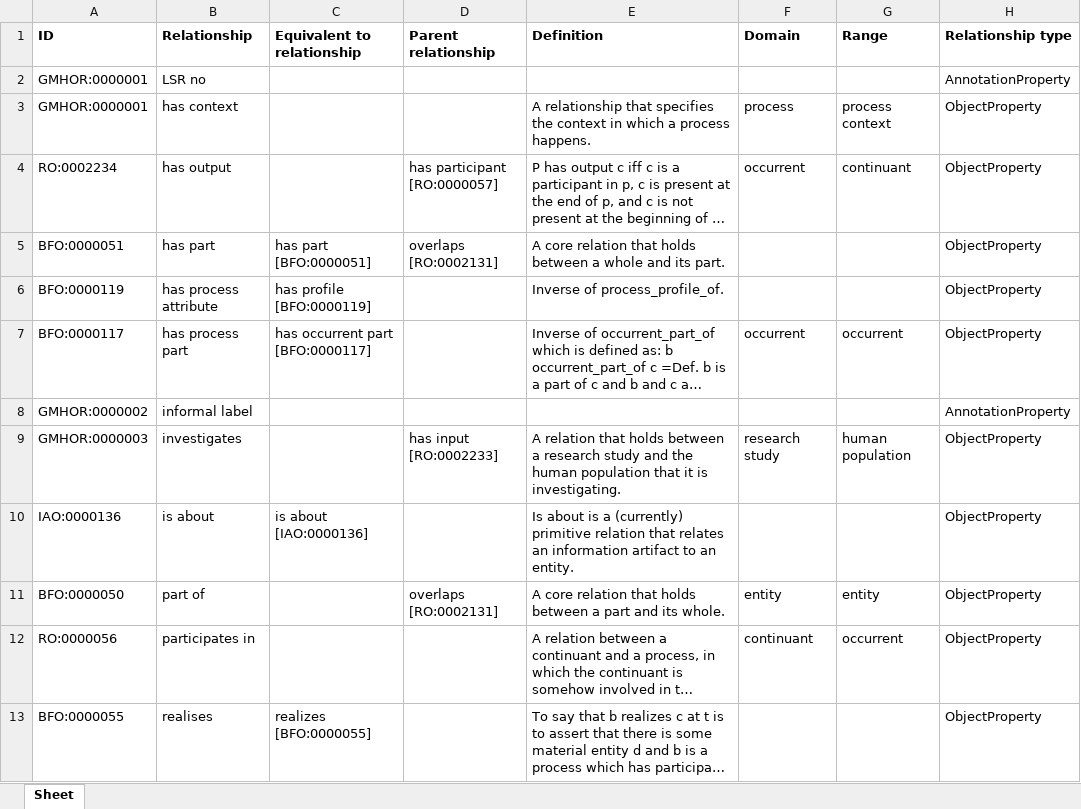
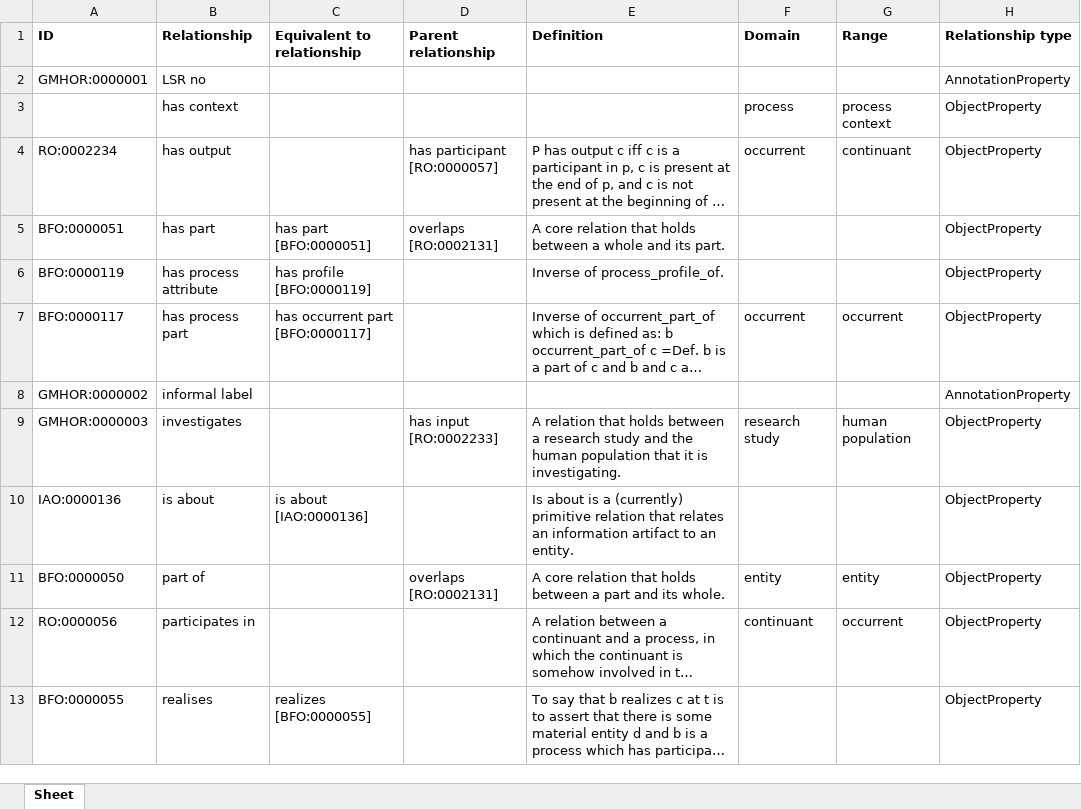
Before and after one commit to b-gehrke/GMHO, an Excel workbook: UpperLevel/GMHO_Upper_Rels.xlsx, sheet Sheet, drawn as a sheet; long unchanged cells end in …; values as stored, in another font and other column widths than the file's, no borders; the diff names each change by its address in the sheet, - before the commit and + after, or states it on an @@ line.

Commit message:
Updating GMHO_Upper_Rels.xlsx

```diff
--- a/UpperLevel/GMHO_Upper_Rels.xlsx (sheet Sheet)
+++ b/UpperLevel/GMHO_Upper_Rels.xlsx (sheet Sheet)
-A3 (ID): GMHOR:0000001
+A3 (ID): (empty)
-E3 (Definition): A relationship that specifies the context in which a process happens.
+E3 (Definition): (empty)
```
